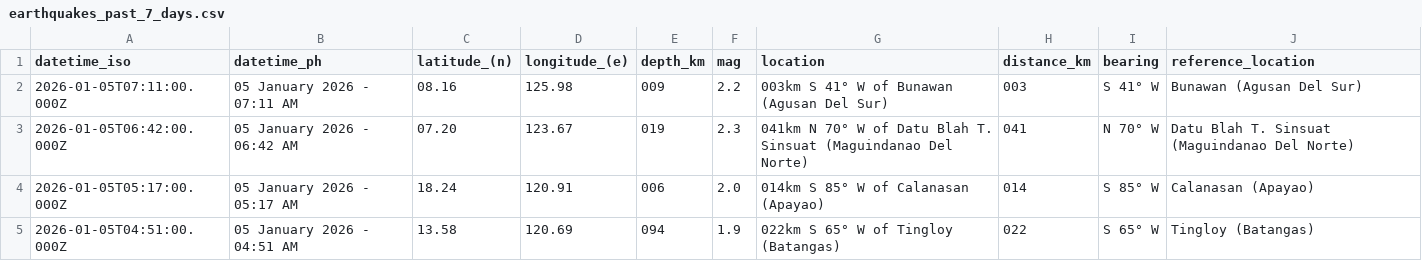
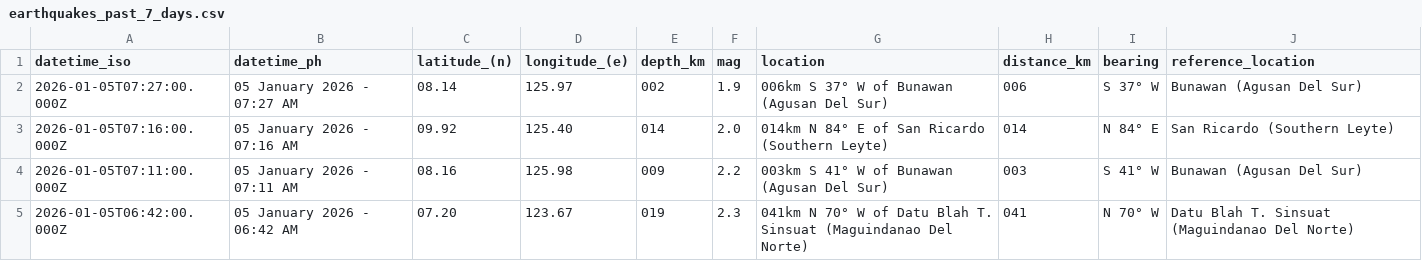
Before and after one commit to chamthesleeptalker/earthquake-tracker, a CSV file: earthquakes_past_7_days.csv, drawn as a sheet; only a part is shown; the shorter side is filled out with more unchanged rows.

```diff
--- a/earthquakes_past_7_days.csv
+++ b/earthquakes_past_7_days.csv
@@ -1,2 +1,4 @@
 datetime_iso,datetime_ph,latitude_(n),longitude_(e),depth_km,mag,location,distance_km,bearing,reference_location
+2026-01-05T07:27:00.000Z,05 January 2026 - 07:27 AM,08.14,125.97,002,1.9,006km S 37° W of Bunawan (Agusan Del Sur),006,S 37° W,Bunawan (Agusan Del Sur)
+2026-01-05T07:16:00.000Z,05 January 2026 - 07:16 AM,09.92,125.40,014,2.0,014km N 84° E of San Ricardo (Southern Leyte),014,N 84° E,San Ricardo (Southern Leyte)
 2026-01-05T07:11:00.000Z,05 January 2026 - 07:11 AM,08.16,125.98,009,2.2,003km S 41° W of Bunawan (Agusan Del Sur),003,S 41° W,Bunawan (Agusan Del Sur)
```
Also changed, not shown: earthquake_summary_stats.csv, earthquakes_past_24_hours.csv, 5 other files.
